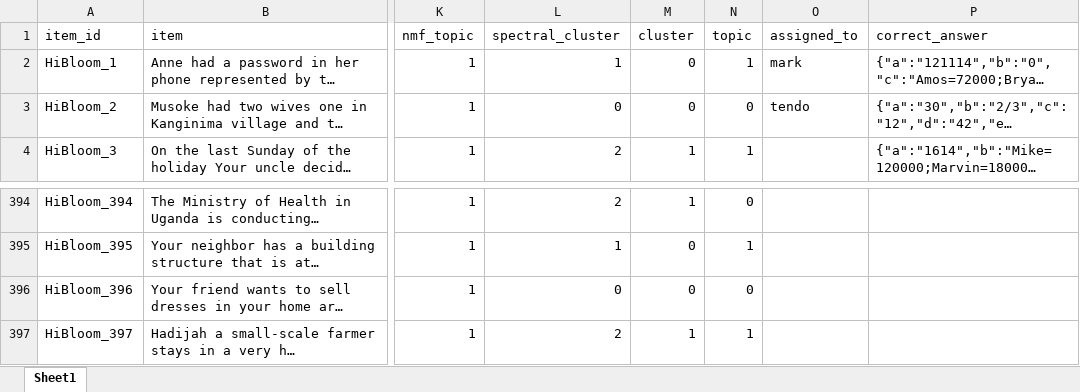
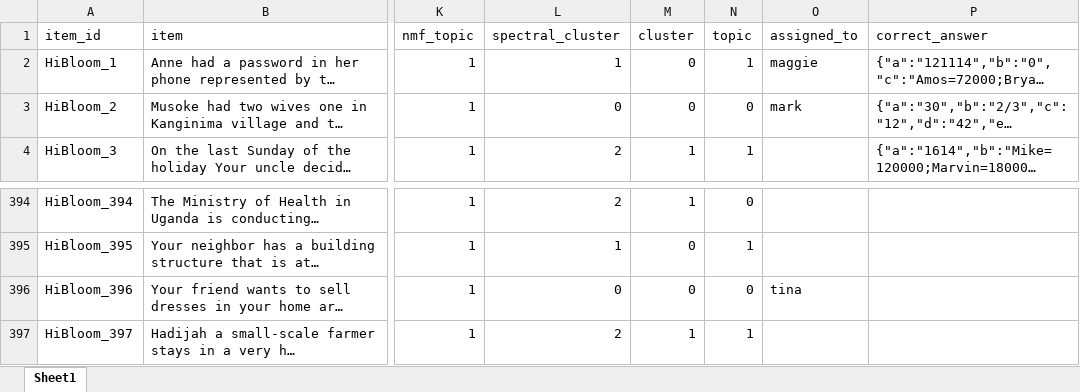
Before and after one commit to Nabanoba/Machine-learning-project, an Excel workbook: ALL_with_features.xlsx, sheet Sheet1, drawn as a sheet; only a part is shown, gaps mark what is left out; long unchanged cells end in …; values as stored, in another font and other column widths than the file's, no borders; the diff names each change by its address in the sheet, - before the commit and + after, or states it on an @@ line.

```diff
--- a/ALL_with_features.xlsx (sheet Sheet1)
+++ b/ALL_with_features.xlsx (sheet Sheet1)
-O2 (assigned_to): mark
+O2 (assigned_to): maggie
-O3 (assigned_to): tendo
+O3 (assigned_to): mark
-O396 (assigned_to): (empty)
+O396 (assigned_to): tina
```
Also changed, not shown: 6 other files.
